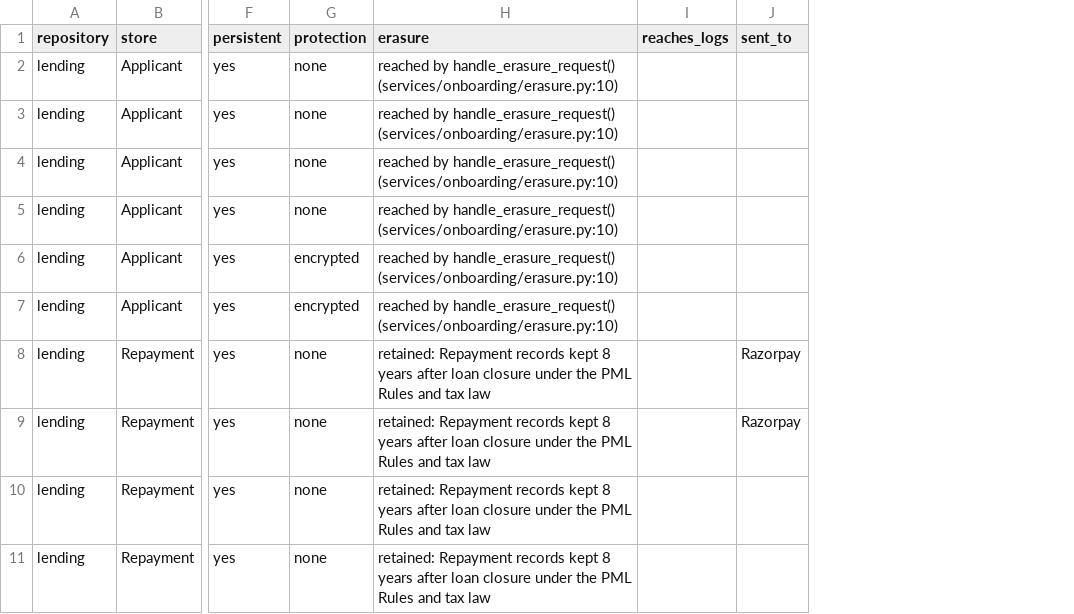
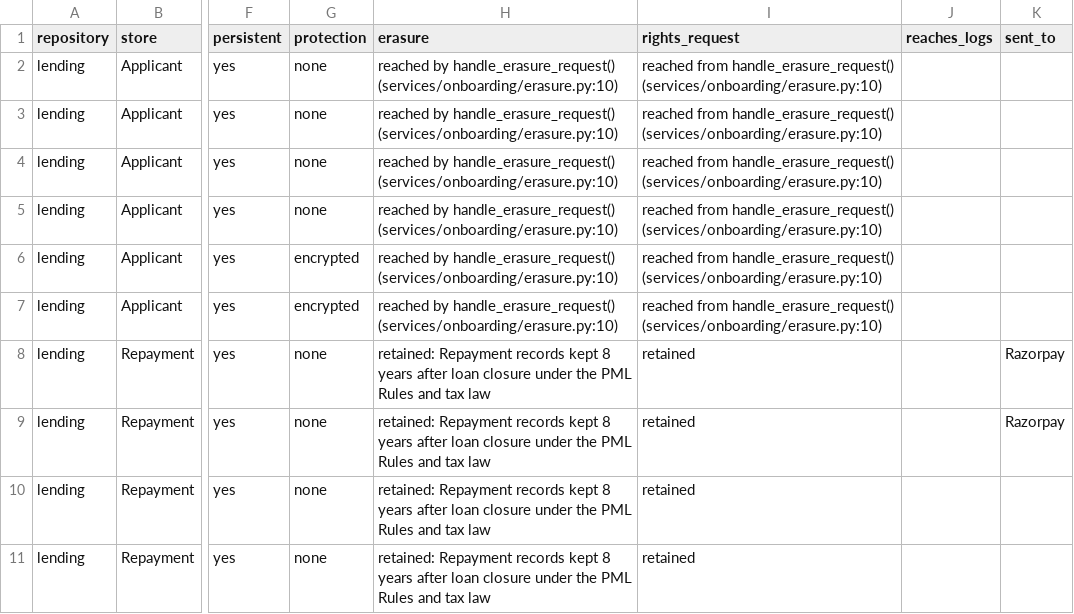
Before and after one commit to chevauxenbois/svikruti, a CSV file: examples/sample-org/data-inventory.csv, drawn as a sheet; only a part is shown, gaps mark what is left out; the diff names each change by its address in the sheet, - before the commit and + after, or states it on an @@ line.

```diff
--- a/examples/sample-org/data-inventory.csv
+++ b/examples/sample-org/data-inventory.csv
+column I (rights_request), rows 2-11: reached from handle_erasure_request() (services/onboarding/erasure.py:10) | reached from handle_erasure_request() (services/onboarding/erasure.py:10) | reached from handle_erasure_request() (services/onboarding/erasure.py:10) | reached from handle_erasure_request() (services/onboarding/erasure.py:10) | reached from handle_erasure_request() (services/onboarding/erasure.py:10) | reached from handle_erasure_request() (services/onboarding/erasure.py:10) | retained | retained | retained | retained
```
Also changed, not shown: examples/sample-privacy-check/data-inventory.csv, examples/sample-privacy-check/processing-record.csv, 34 other files.
